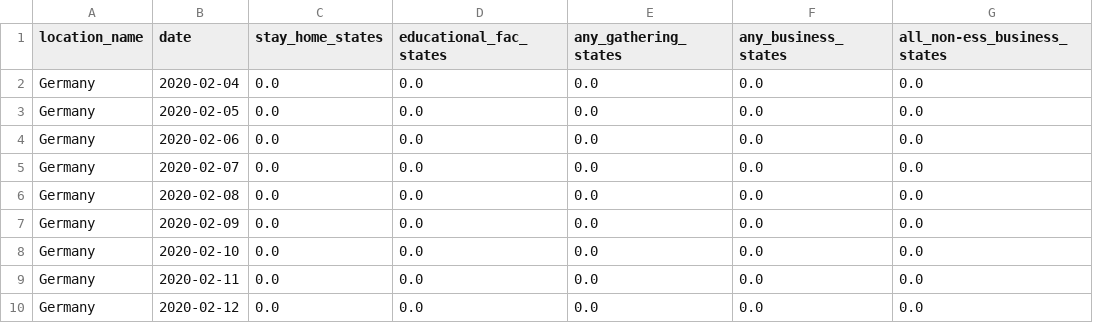
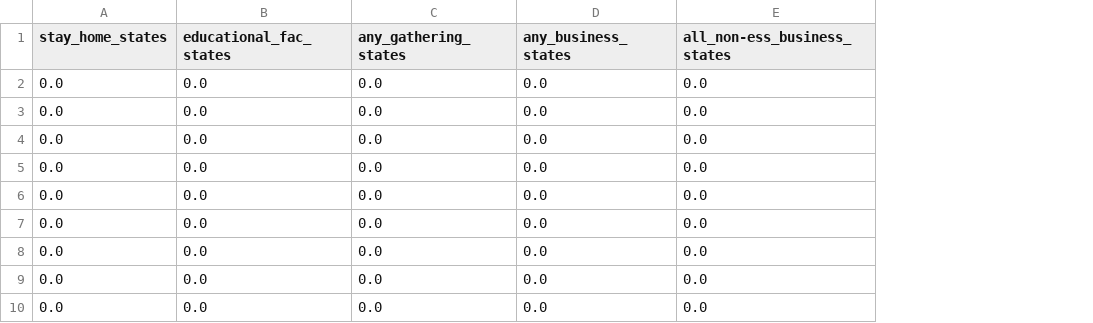
Before and after one commit to Gerdome/psda-group-4-assignment-4, a CSV file: covid-data/covid-ger-extended.csv, drawn as a sheet; only a part is shown; the diff names each change by its address in the sheet, - before the commit and + after, or states it on an @@ line.

Commit message:
Remove country and date columns

```diff
--- a/covid-data/covid-ger-extended.csv
+++ b/covid-data/covid-ger-extended.csv
-column A (location_name), rows 2-10: all Germany
-column B (date), rows 2-10: 2020-02-04 | 2020-02-05 | 2020-02-06 | 2020-02-07 | 2020-02-08 | 2020-02-09 | 2020-02-10 | 2020-02-11 | 2020-02-12
```
